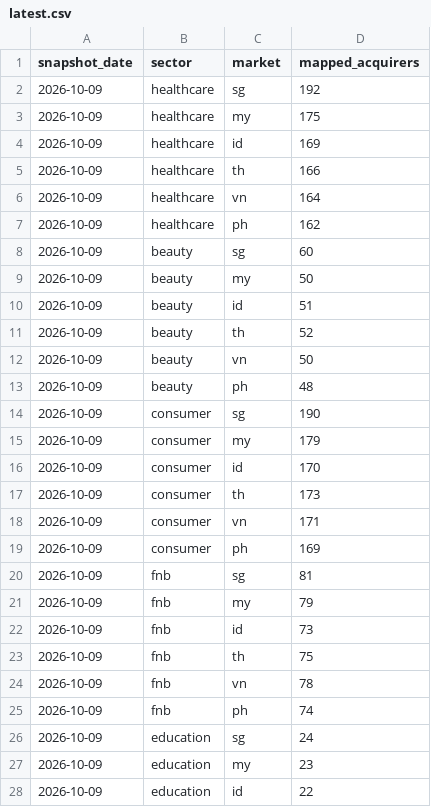
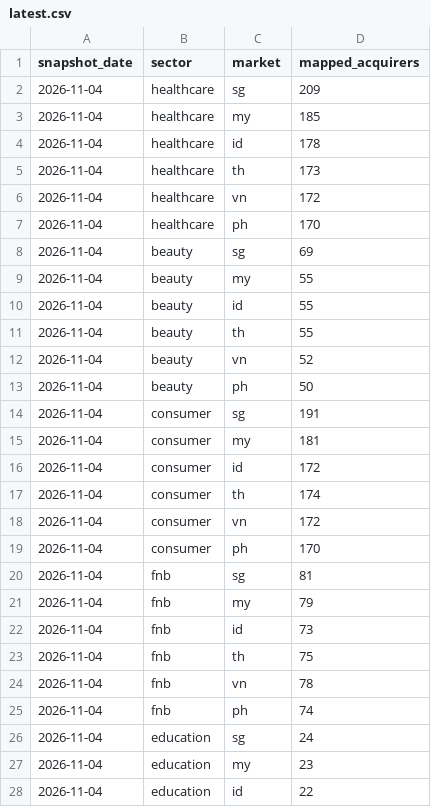
Before and after one commit to gweeyichen/ayebot-buyer-index, a CSV file: data/latest.csv, drawn as a sheet; only a part is shown; the diff covers the shown part only.

```diff
--- a/data/latest.csv
+++ b/data/latest.csv
@@ -1,28 +1,28 @@
 snapshot_date,sector,market,mapped_acquirers
-2026-10-09,healthcare,sg,192
-2026-10-09,healthcare,my,175
-2026-10-09,healthcare,id,169
-2026-10-09,healthcare,th,166
-2026-10-09,healthcare,vn,164
-2026-10-09,healthcare,ph,162
-2026-10-09,beauty,sg,60
-2026-10-09,beauty,my,50
-2026-10-09,beauty,id,51
-2026-10-09,beauty,th,52
-2026-10-09,beauty,vn,50
-2026-10-09,beauty,ph,48
-2026-10-09,consumer,sg,190
-2026-10-09,consumer,my,179
-2026-10-09,consumer,id,170
-2026-10-09,consumer,th,173
-2026-10-09,consumer,vn,171
-2026-10-09,consumer,ph,169
-2026-10-09,fnb,sg,81
-2026-10-09,fnb,my,79
-2026-10-09,fnb,id,73
-2026-10-09,fnb,th,75
-2026-10-09,fnb,vn,78
-2026-10-09,fnb,ph,74
-2026-10-09,education,sg,24
-2026-10-09,education,my,23
-2026-10-09,education,id,22
+2026-11-04,healthcare,sg,209
+2026-11-04,healthcare,my,185
+2026-11-04,healthcare,id,178
+2026-11-04,healthcare,th,173
+2026-11-04,healthcare,vn,172
+2026-11-04,healthcare,ph,170
+2026-11-04,beauty,sg,69
+2026-11-04,beauty,my,55
+2026-11-04,beauty,id,55
+2026-11-04,beauty,th,55
+2026-11-04,beauty,vn,52
+2026-11-04,beauty,ph,50
+2026-11-04,consumer,sg,191
+2026-11-04,consumer,my,181
+2026-11-04,consumer,id,172
+2026-11-04,consumer,th,174
+2026-11-04,consumer,vn,172
+2026-11-04,consumer,ph,170
+2026-11-04,fnb,sg,81
+2026-11-04,fnb,my,79
+2026-11-04,fnb,id,73
+2026-11-04,fnb,th,75
+2026-11-04,fnb,vn,78
+2026-11-04,fnb,ph,74
+2026-11-04,education,sg,24
+2026-11-04,education,my,23
+2026-11-04,education,id,22
```
Also changed, not shown: 64 edited cells elsewhere in this file, 6 other files.
